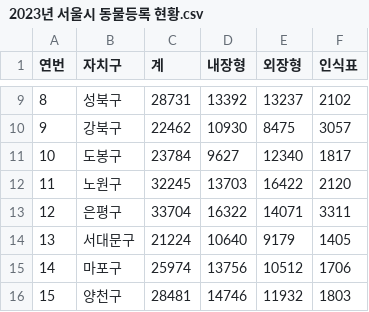
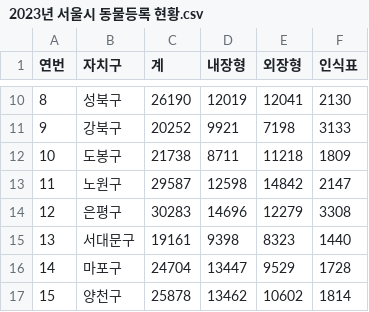
Before and after one commit to dokyung253-lang/MiniProject3, a CSV file: 2023년 서울시 동물등록 현황.csv, drawn as a sheet; only a part is shown, gaps mark what is left out; the diff covers the shown part only.

```diff
--- a/2023년 서울시 동물등록 현황.csv
+++ b/2023년 서울시 동물등록 현황.csv
@@ -9,8 +10,8 @@
-8,성북구,28731,13392,13237,2102
-9,강북구,22462,10930,8475,3057
-10,도봉구,23784,9627,12340,1817
-11,노원구,32245,13703,16422,2120
-12,은평구,33704,16322,14071,3311
-13,서대문구,21224,10640,9179,1405
-14,마포구,25974,13756,10512,1706
-15,양천구,28481,14746,11932,1803
+8,성북구,26190,12019,12041,2130
+9,강북구,20252,9921,7198,3133
+10,도봉구,21738,8711,11218,1809
+11,노원구,29587,12598,14842,2147
+12,은평구,30283,14696,12279,3308
+13,서대문구,19161,9398,8323,1440
+14,마포구,24704,13447,9529,1728
+15,양천구,25878,13462,10602,1814
```
Also changed, not shown: 1 added row and 68 edited cells elsewhere in this file, 2 other files.
